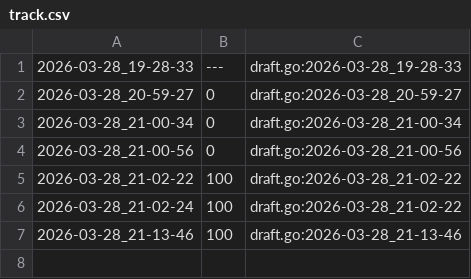
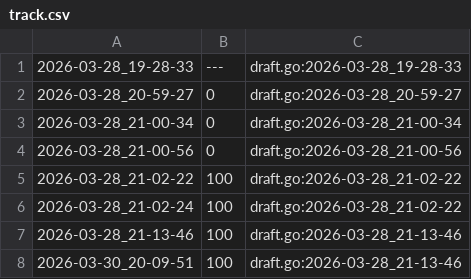
Before and after one commit to qxcode-course/ed-ter-bloco-a-kaykymdlima-coder, a CSV file: tasks/.tko/track/ed@apagando/track.csv, drawn as a sheet; the diff names each change by its address in the sheet, - before the commit and + after, or states it on an @@ line.

```diff
--- a/tasks/.tko/track/ed@apagando/track.csv
+++ b/tasks/.tko/track/ed@apagando/track.csv
+row 8: 2026-03-30_20-09-51 | 100 | draft.go:2026-03-28_21-13-46
```
Also changed, not shown: 17 other files.
